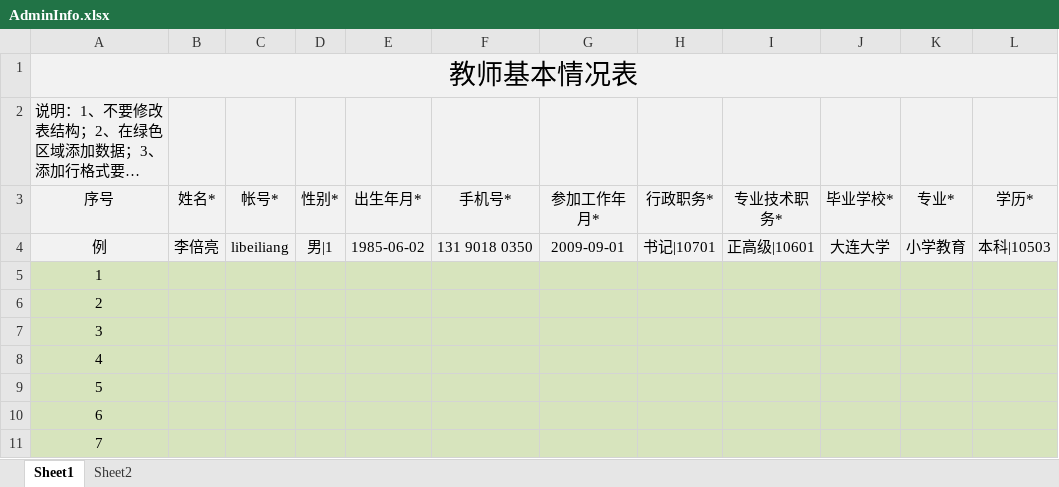
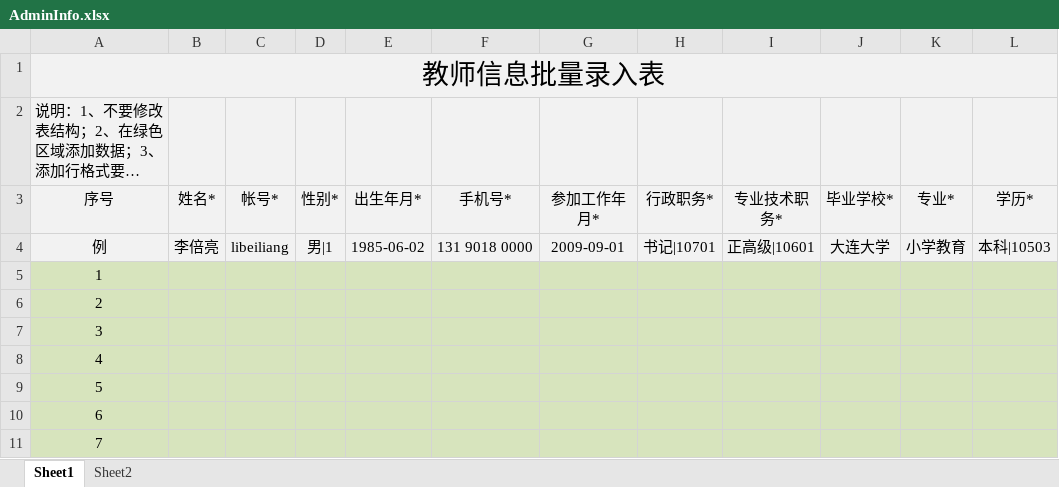
Before and after one commit to muyangren907/chengjiguanli-system, an Excel workbook: public/uploads/admin/AdminInfo.xlsx, sheet Sheet1, drawn as a sheet; only a part is shown; long unchanged cells end in …; values as stored, in another font and other column widths than the file's, no borders; the diff names each change by its address in the sheet, - before the commit and + after, or states it on an @@ line.

```diff
--- a/public/uploads/admin/AdminInfo.xlsx (sheet Sheet1)
+++ b/public/uploads/admin/AdminInfo.xlsx (sheet Sheet1)
-A1 (序号): 教师基本情况表
+A1 (序号): 教师信息批量录入表
-F4 (手机号*): 131 9018 0350
+F4 (手机号*): 131 9018 0000
```
Also changed, not shown: 22 other files.
